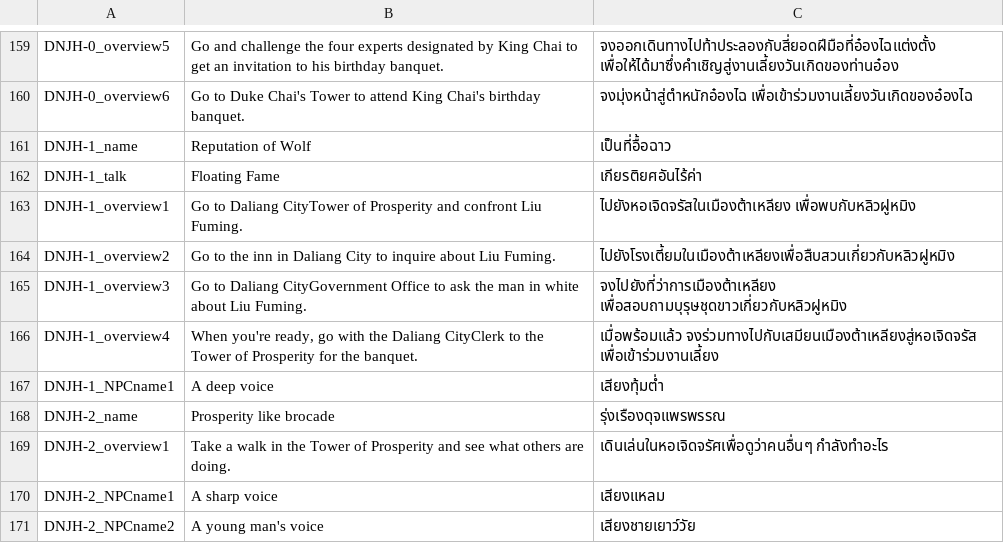
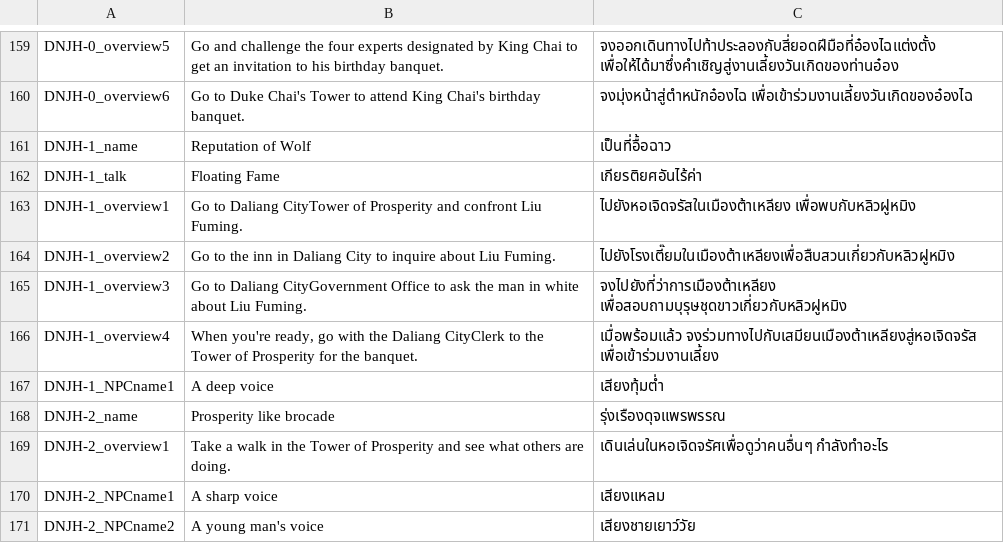
Before and after one commit to 1ookilo/WulinSH-TH, a CSV file: WulinPy/GenerateCSVtoXSLX/csv_input/本地化数据_事件_pzh.csv, drawn as a sheet; only a part is shown, gaps mark what is left out.

```diff
--- a/WulinPy/GenerateCSVtoXSLX/csv_input/本地化数据_事件_pzh.csv
+++ b/WulinPy/GenerateCSVtoXSLX/csv_input/本地化数据_事件_pzh.csv
@@ -163,3 +163,3 @@ DNJH-1_talk,Floating Fame,เกียรติยศอันไร้ค่า
 DNJH-1_overview1,Go to Daliang CityTower of Prosperity and confront Liu Fuming.,ไปยังหอเจิดจรัสในเมืองต้าเหลียง เพื่อพบกับหลิวฝูหมิง
-DNJH-1_overview2,Go to the inn in Daliang City to inquire about Liu Fuming.,ไปยังโรงเตี้ยมในเมืองต้าเหลียงเพื่อสืบสวนเกี่ยวกับหลิวฝูหมิง
+DNJH-1_overview2,Go to the inn in Daliang City to inquire about Liu Fuming.,ไปยังโรงเตี๊ยมในเมืองต้าเหลียงเพื่อสืบสวนเกี่ยวกับหลิวฝูหมิง
 DNJH-1_overview3,Go to Daliang CityGovernment Office to ask the man in white about Liu Fuming.,จงไปยังที่ว่าการเมืองต้าเหลียง เพื่อสอบถามบุรุษชุดขาวเกี่ยวกับหลิวฝูหมิง
```
Also changed, not shown: WulinPy/GenerateCSVtoXSLX/csv_input/本地化数据_事件.csv, WulinPy/GenerateCSVtoXSLX/csv_input/本地化数据_事件_zq_Dlc2Only.csv, 5 other files.
